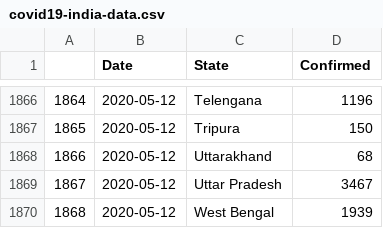
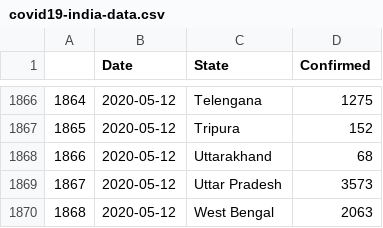
Before and after one commit to malahal/covid19, a CSV file: covid19-india-data.csv, drawn as a sheet; only a part is shown, gaps mark what is left out; the diff covers the shown part only.

```diff
--- a/covid19-india-data.csv
+++ b/covid19-india-data.csv
@@ -1866,5 +1866,5 @@
-1864,2020-05-12,Telengana,1196
-1865,2020-05-12,Tripura,150
+1864,2020-05-12,Telengana,1275
+1865,2020-05-12,Tripura,152
 1866,2020-05-12,Uttarakhand,68
-1867,2020-05-12,Uttar Pradesh,3467
-1868,2020-05-12,West Bengal,1939
+1867,2020-05-12,Uttar Pradesh,3573
+1868,2020-05-12,West Bengal,2063
```
Also changed, not shown: 19 edited cells elsewhere in this file, 4 other files.
